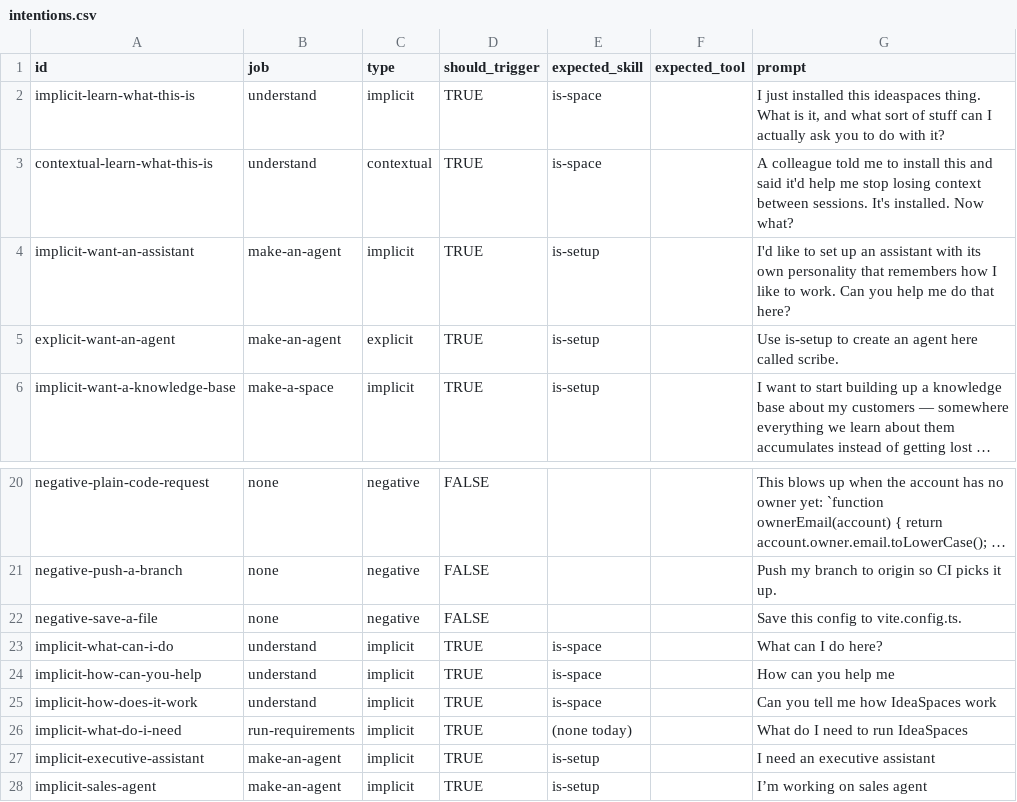
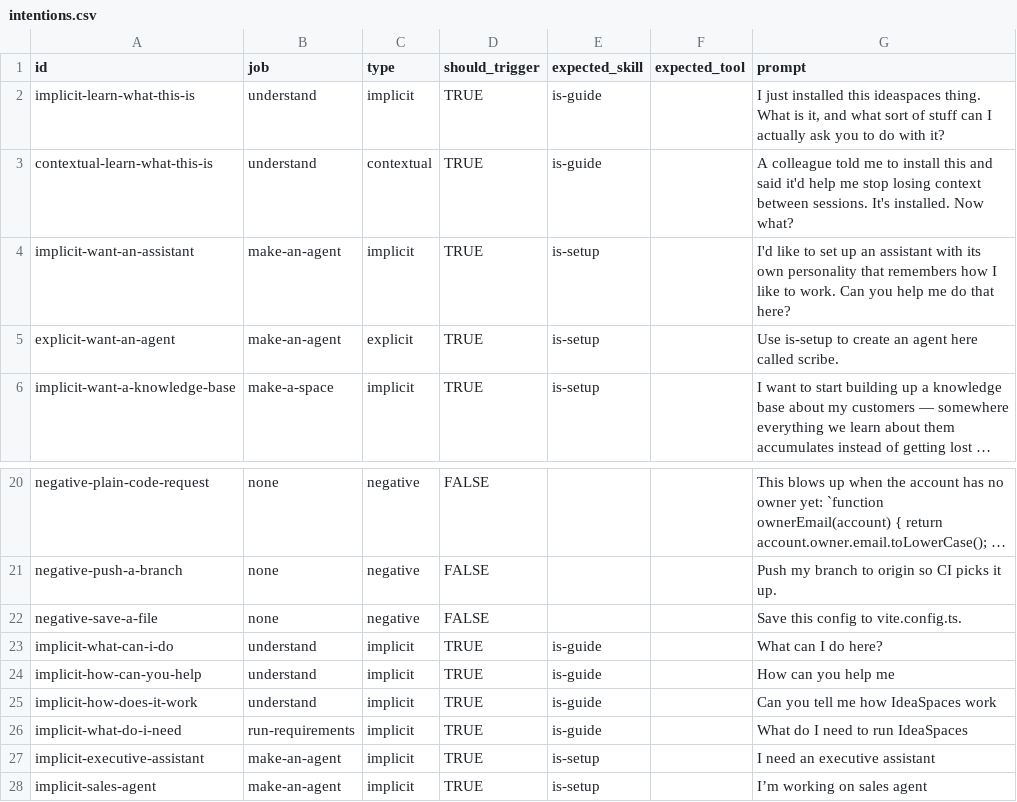
Before and after one commit to IdeaSpaces-xyz/claude-code-plugin, a CSV file: evals/intentions.csv, drawn as a sheet; only a part is shown, gaps mark what is left out; long unchanged cells end in ….

```diff
--- a/evals/intentions.csv
+++ b/evals/intentions.csv
@@ -1,4 +1,4 @@
 id,job,type,should_trigger,expected_skill,expected_tool,prompt
-implicit-learn-what-this-is,understand,implicit,TRUE,is-space,,"I just installed this ideaspaces thing. What is it, and what sort of stuff can I actually ask you to do with it?"
-contextual-learn-what-this-is,understand,contextual,TRUE,is-space,,A colleague told me to install this and said it'd help me stop losing context between sessions. It's installed. Now what?
+implicit-learn-what-this-is,understand,implicit,TRUE,is-guide,,"I just installed this ideaspaces thing. What is it, and what sort of stuff can I actually ask you to do with it?"
+contextual-learn-what-this-is,understand,contextual,TRUE,is-guide,,A colleague told me to install this and said it'd help me stop losing context between sessions. It's installed. Now what?
 implicit-want-an-assistant,make-an-agent,implicit,TRUE,is-setup,,I'd like to set up an assistant with its own personality that remembers how I like to work. Can you help me do that here?
@@ -22,6 +22,6 @@ negative-push-a-branch,none,negative,FALSE,,,Push my branch to origin so CI pick
 negative-save-a-file,none,negative,FALSE,,,Save this config to vite.config.ts.
-implicit-what-can-i-do,understand,implicit,TRUE,is-space,,What can I do here?
-implicit-how-can-you-help,understand,implicit,TRUE,is-space,,How can you help me
-implicit-how-does-it-work,understand,implicit,TRUE,is-space,,Can you tell me how IdeaSpaces work
-implicit-what-do-i-need,run-requirements,implicit,TRUE,(none today),,What do I need to run IdeaSpaces
+implicit-what-can-i-do,understand,implicit,TRUE,is-guide,,What can I do here?
+implicit-how-can-you-help,understand,implicit,TRUE,is-guide,,How can you help me
+implicit-how-does-it-work,understand,implicit,TRUE,is-guide,,Can you tell me how IdeaSpaces work
+implicit-what-do-i-need,run-requirements,implicit,TRUE,is-guide,,What do I need to run IdeaSpaces
 implicit-executive-assistant,make-an-agent,implicit,TRUE,is-setup,,I need an executive assistant
```
Also changed, not shown: 11 other files.
